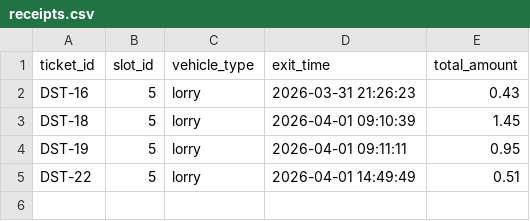
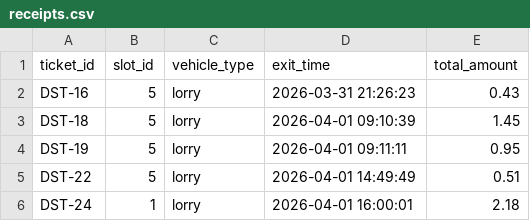
Before and after one commit to RanudeeFernando/drive-sense, a CSV file: data/receipts.csv, drawn as a sheet; the diff names each change by its address in the sheet, - before the commit and + after, or states it on an @@ line.

```diff
--- a/data/receipts.csv
+++ b/data/receipts.csv
+row 6: DST-24 | 1 | lorry | 2026-04-01 16:00:01 | 2.18
```
Also changed, not shown: data/slots.csv, data/tickets.csv, 3 other files.
